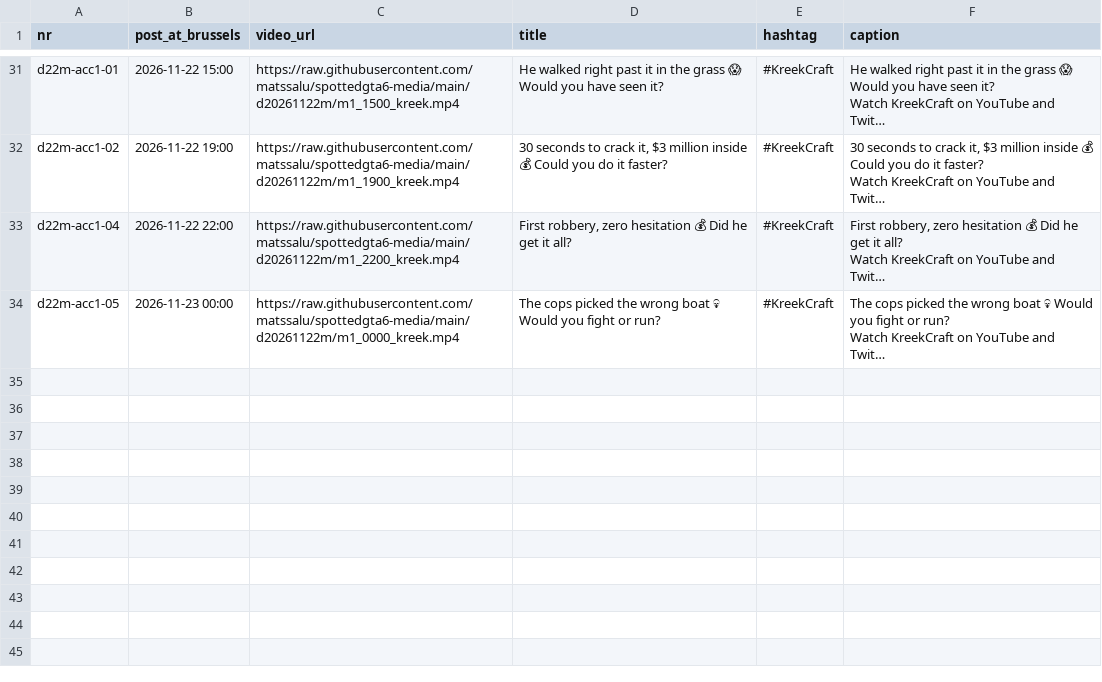
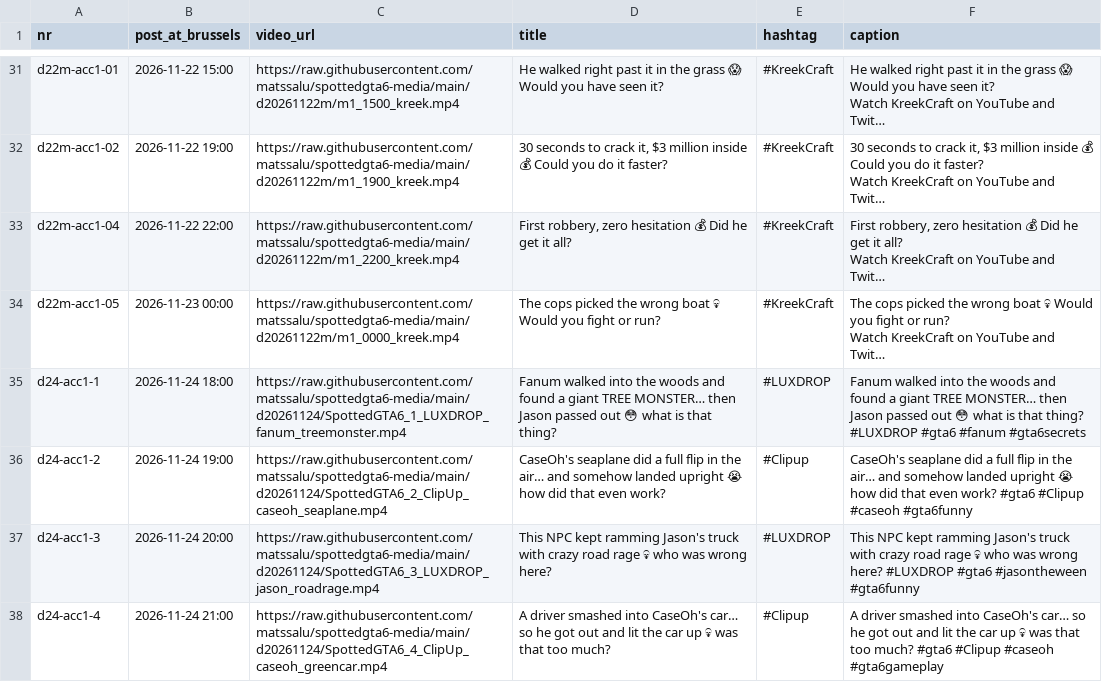
Before and after one commit to matssalu/spottedgta6-media, a CSV file: ig_schedule.csv, drawn as a sheet; only a part is shown, gaps mark what is left out; long unchanged cells end in …; the diff names each change by its address in the sheet, - before the commit and + after, or states it on an @@ line.

```diff
--- a/ig_schedule.csv
+++ b/ig_schedule.csv
+row 35: d24-acc1-1 | 2026-11-24 18:00 | https://raw.githubusercontent.com/matssalu/spottedgta6-media/main/d20261124/SpottedGTA6_1_LUXDROP_fanum_treemonster.mp4 | Fanum walked into the woods and found a giant TREE MONSTER… then Jason passed out 😳 what is that thing? | #LUXDROP | Fanum walked into the woods and found a giant TREE MONSTER… then Jason passed out 😳 what is that thing? #LUXDROP #gta6 #fanum #gta6secrets
+row 36: d24-acc1-2 | 2026-11-24 19:00 | https://raw.githubusercontent.com/matssalu/spottedgta6-media/main/d20261124/SpottedGTA6_2_ClipUp_caseoh_seaplane.mp4 | CaseOh's seaplane did a full flip in the air… and somehow landed upright 😭 how did that even work? | #Clipup | CaseOh's seaplane did a full flip in the air… and somehow landed upright 😭 how did that even work? #gta6 #Clipup #caseoh #gta6funny
+row 37: d24-acc1-3 | 2026-11-24 20:00 | https://raw.githubusercontent.com/matssalu/spottedgta6-media/main/d20261124/SpottedGTA6_3_LUXDROP_jason_roadrage.mp4 | This NPC kept ramming Jason's truck with crazy road rage 💀 who was wrong here? | #LUXDROP | This NPC kept ramming Jason's truck with crazy road rage 💀 who was wrong here? #LUXDROP #gta6 #jasontheween #gta6funny
+row 38: d24-acc1-4 | 2026-11-24 21:00 | https://raw.githubusercontent.com/matssalu/spottedgta6-media/main/d20261124/SpottedGTA6_4_ClipUp_caseoh_greencar.mp4 | A driver smashed into CaseOh's car… so he got out and lit the car up 💀 was that too much? | #Clipup | A driver smashed into CaseOh's car… so he got out and lit the car up 💀 was that too much? #gta6 #Clipup #caseoh #gta6gameplay
```
Also changed, not shown: ig2_schedule.csv, tools/competitors.csv, 15 other files.
